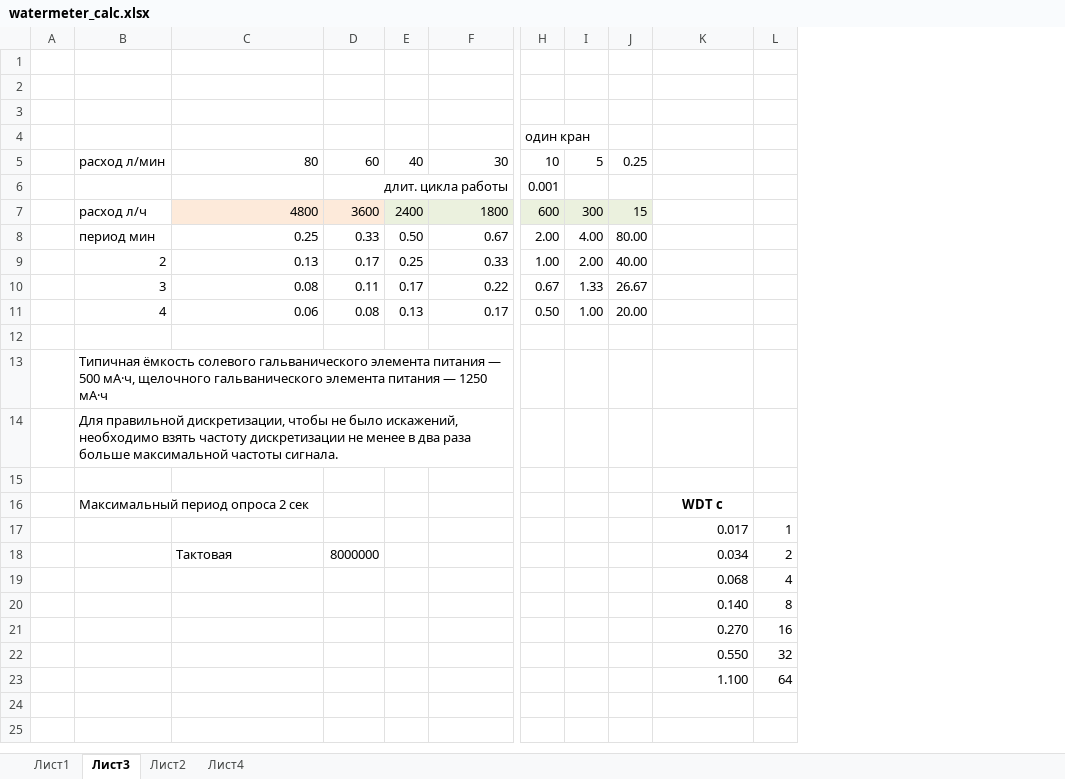
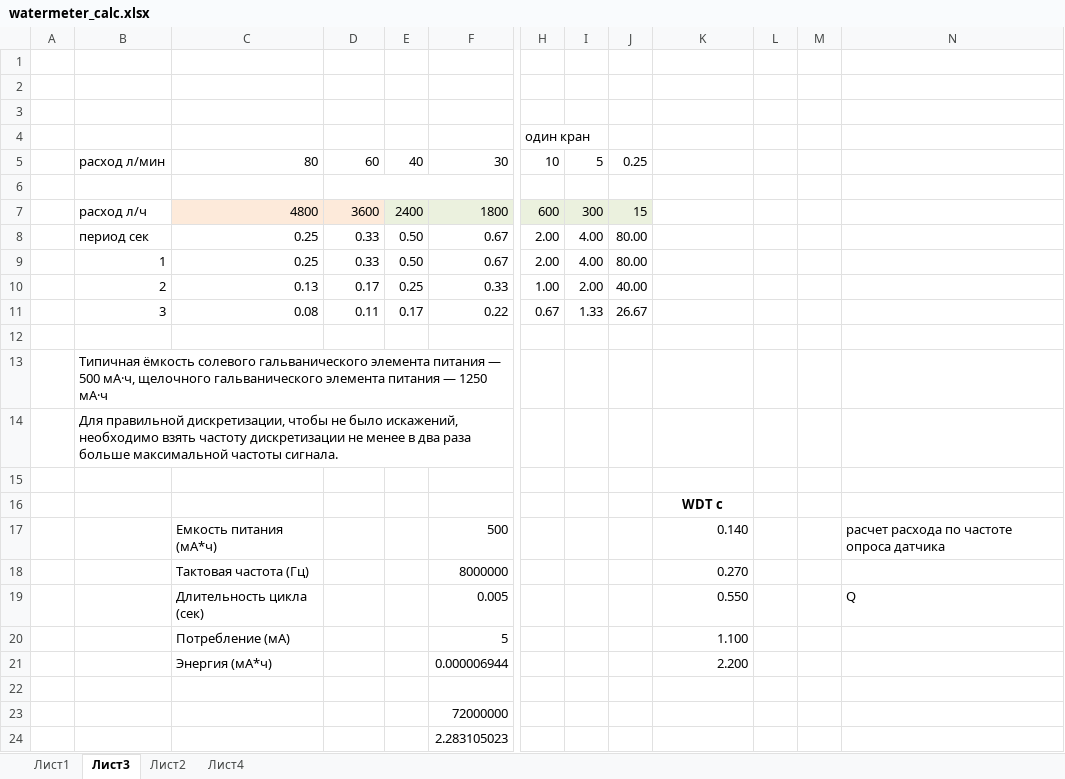
Before and after one commit to AndryG/watermeter, an Excel workbook: watermeter_calc.xlsx, sheet Лист3, drawn as a sheet; only a part is shown, gaps mark what is left out; values as stored, in another font and other column widths than the file's, no borders; removed rows and columns are numbered as before the commit, all else as after; rows hold the shown columns only; the diff names each change by its address in the sheet, - before the commit and + after, or states it on an @@ line.

```diff
--- a/watermeter_calc.xlsx (sheet Лист3)
+++ b/watermeter_calc.xlsx (sheet Лист3)
-column L, row 17: 1; row 23: 64
+column L, empty
+column M, empty
+column N, empty
-row 6:  |  |  | длит. цикла работы |  |  | 0.001
+row 6: (empty)
-B8: период мин
+B8: период сек
+row 9:  | 1 | 0.25 | 0.33 | 0.50 | 0.67 | 2.00 | 4.00 | 80.00
-row 11:  | 4 | 0.06 | 0.08 | 0.13 | 0.17 | 0.50 | 1.00 | 20.00
-row 16:  | Максимальный период опроса 2 сек |  |  |  |  |  |  |  | WDT с
-K16: 0.017
+K16: WDT с
@@ K16 bold: off → on, alignment: right → center @@
-row 18:  |  | Тактовая | 8000000 |  |  |  |  |  | 0.034 | 2
-row 19:  |  |  |  |  |  |  |  |  | 0.068 | 4
-row 20:  |  |  |  |  |  |  |  |  | 0.140 | 8
-row 21:  |  |  |  |  |  |  |  |  | 0.270 | 16
-row 22:  |  |  |  |  |  |  |  |  | 0.550 | 32
+row 17:  |  | Емкость питания (мА*ч) |  |  | 500 |  |  |  | 0.140 |  |  | расчет расхода по частоте опроса датчика
+row 18:  |  | Тактовая частота (Гц) |  |  | 8000000 |  |  |  | 0.270
+row 19:  |  | Длительность цикла (сек) |  |  | 0.005 |  |  |  | 0.550 |  |  | Q
+row 20:  |  | Потребление (мА) |  |  | 5 |  |  |  | 1.100
+row 21:  |  | Энергия (мА*ч) |  |  | 0.000006944 |  |  |  | 2.200
-row 22:  |  |  |  |  |  |  |  |  | 1.100 | 64
+row 22: (empty)
+row 23:  |  |  |  |  | 72000000
+row 24:  |  |  |  |  | 2.283105023
```
Also changed, not shown: formulas that keep their value, 19 other files.
